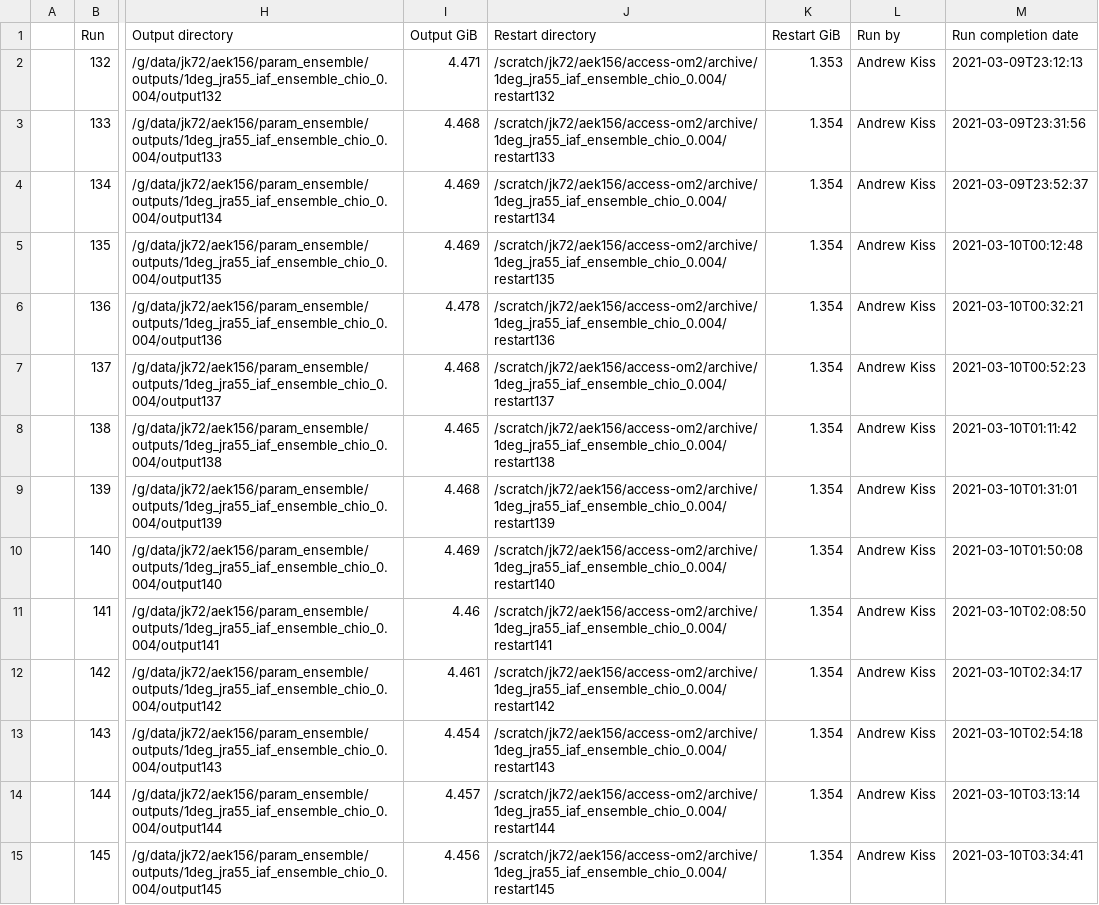
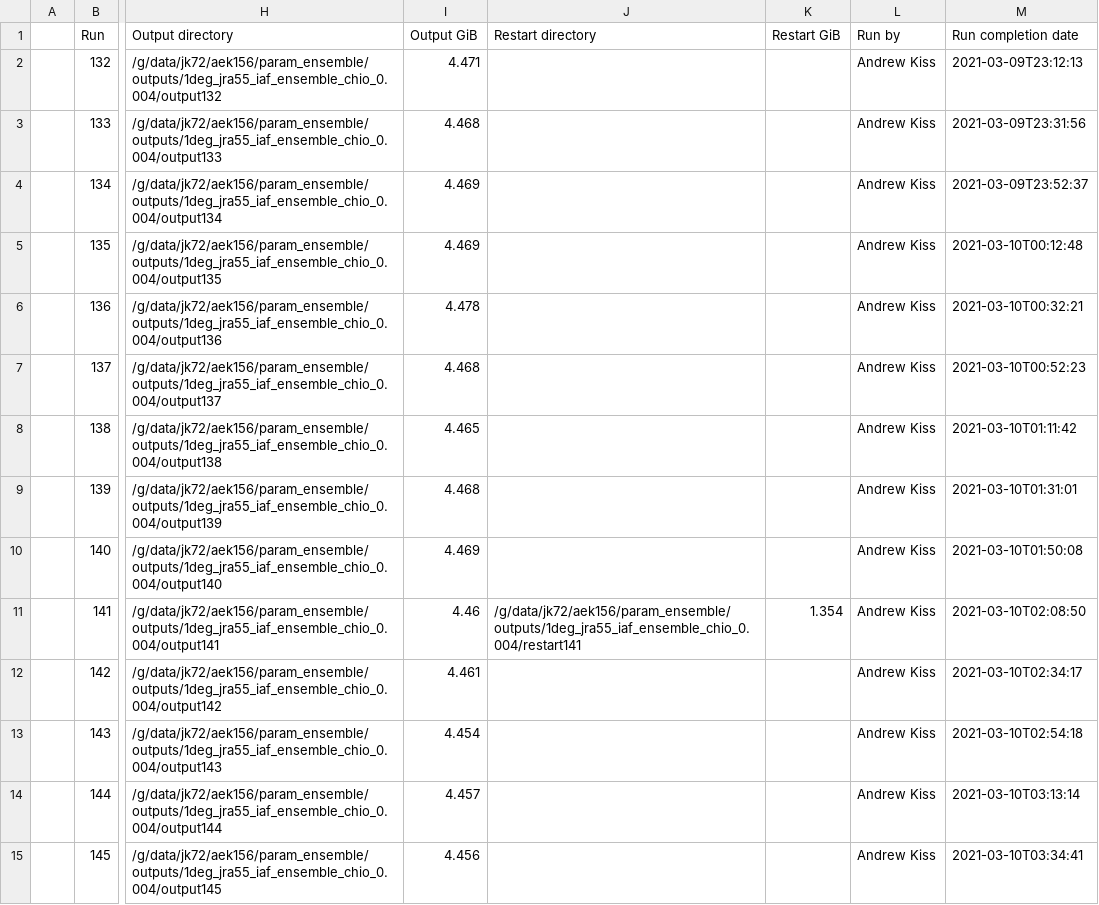
Before and after one commit to aekiss/1deg_jra55_iaf, a CSV file: run_summary_home_156_aek156_payu_param_ensemble_access-om2_1deg_jra55_iaf_ensemble_chio_0.004.csv, drawn as a sheet; only a part is shown, gaps mark what is left out; the diff covers the shown part only; the diff names each change by its address in the sheet, - before the commit and + after, or states it on an @@ line.

Commit message:
update run summary

```diff
--- a/run_summary_home_156_aek156_payu_param_ensemble_access-om2_1deg_jra55_iaf_ensemble_chio_0.004.csv
+++ b/run_summary_home_156_aek156_payu_param_ensemble_access-om2_1deg_jra55_iaf_ensemble_chio_0.004.csv
-J2 (Restart directory): /scratch/jk72/aek156/access-om2/archive/1deg_jra55_iaf_ensemble_chio_0.004/restart132
+J2 (Restart directory): (empty)
-K2 (Restart GiB): 1.353
+K2 (Restart GiB): (empty)
-J3 (Restart directory): /scratch/jk72/aek156/access-om2/archive/1deg_jra55_iaf_ensemble_chio_0.004/restart133
+J3 (Restart directory): (empty)
-K3:K10 (Restart GiB): 1.354
+K3:K10 (Restart GiB): (empty)
-J4 (Restart directory): /scratch/jk72/aek156/access-om2/archive/1deg_jra55_iaf_ensemble_chio_0.004/restart134
+J4 (Restart directory): (empty)
-J5 (Restart directory): /scratch/jk72/aek156/access-om2/archive/1deg_jra55_iaf_ensemble_chio_0.004/restart135
+J5 (Restart directory): (empty)
-J6 (Restart directory): /scratch/jk72/aek156/access-om2/archive/1deg_jra55_iaf_ensemble_chio_0.004/restart136
+J6 (Restart directory): (empty)
-J7 (Restart directory): /scratch/jk72/aek156/access-om2/archive/1deg_jra55_iaf_ensemble_chio_0.004/restart137
+J7 (Restart directory): (empty)
-J8 (Restart directory): /scratch/jk72/aek156/access-om2/archive/1deg_jra55_iaf_ensemble_chio_0.004/restart138
+J8 (Restart directory): (empty)
-J9 (Restart directory): /scratch/jk72/aek156/access-om2/archive/1deg_jra55_iaf_ensemble_chio_0.004/restart139
+J9 (Restart directory): (empty)
-J10 (Restart directory): /scratch/jk72/aek156/access-om2/archive/1deg_jra55_iaf_ensemble_chio_0.004/restart140
+J10 (Restart directory): (empty)
-J11 (Restart directory): /scratch/jk72/aek156/access-om2/archive/1deg_jra55_iaf_ensemble_chio_0.004/restart141
+J11 (Restart directory): /g/data/jk72/aek156/param_ensemble/outputs/1deg_jra55_iaf_ensemble_chio_0.004/restart141
-J12 (Restart directory): /scratch/jk72/aek156/access-om2/archive/1deg_jra55_iaf_ensemble_chio_0.004/restart142
+J12 (Restart directory): (empty)
-K12:K15 (Restart GiB): 1.354
+K12:K15 (Restart GiB): (empty)
-J13 (Restart directory): /scratch/jk72/aek156/access-om2/archive/1deg_jra55_iaf_ensemble_chio_0.004/restart143
+J13 (Restart directory): (empty)
-J14 (Restart directory): /scratch/jk72/aek156/access-om2/archive/1deg_jra55_iaf_ensemble_chio_0.004/restart144
+J14 (Restart directory): (empty)
-J15 (Restart directory): /scratch/jk72/aek156/access-om2/archive/1deg_jra55_iaf_ensemble_chio_0.004/restart145
+J15 (Restart directory): (empty)
```
Also changed, not shown: 80 edited cells elsewhere in this file.
